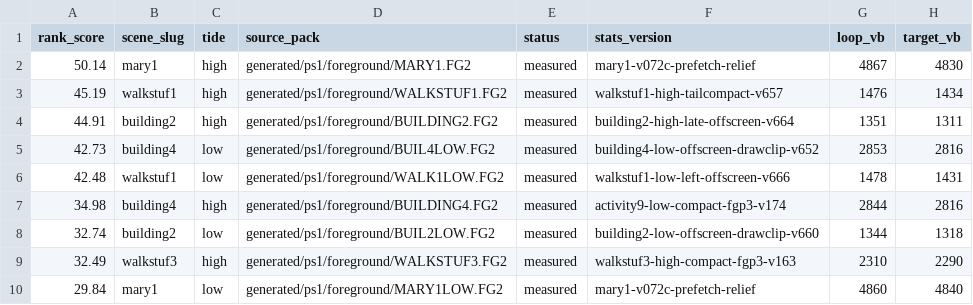
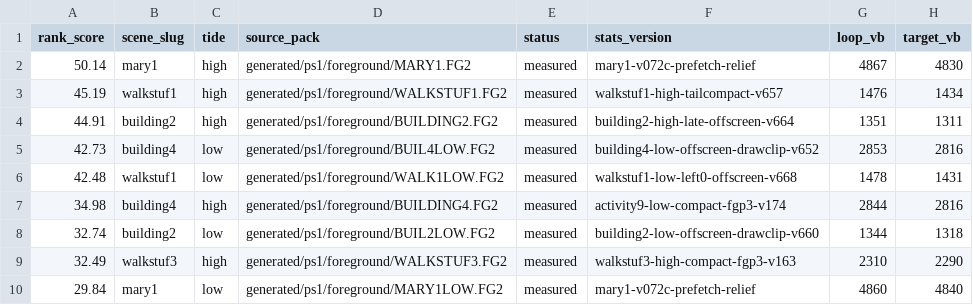
Before and after one commit to huntergdavis/johnny-castaway-ps1, a CSV file: docs/ps1/performance-preprocess-opportunities.csv, drawn as a sheet; only a part is shown; the diff names each change by its address in the sheet, - before the commit and + after, or states it on an @@ line.

```diff
--- a/docs/ps1/performance-preprocess-opportunities.csv
+++ b/docs/ps1/performance-preprocess-opportunities.csv
-F6 (stats_version): walkstuf1-low-left-offscreen-v666
+F6 (stats_version): walkstuf1-low-left0-offscreen-v668
```
Also changed, not shown: docs/ps1/performance-scene-matrix.csv, 18 other files.
